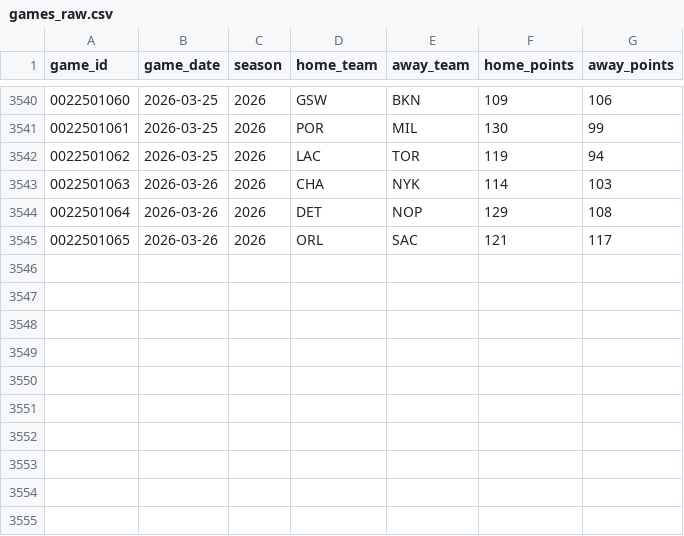
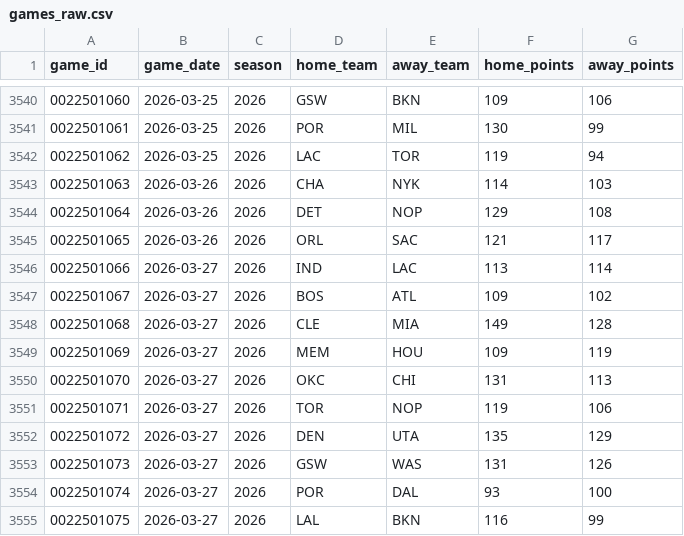
Before and after one commit to jaysonbeatty/nba_predictor_openai, a CSV file: data/raw/games_raw.csv, drawn as a sheet; only a part is shown, gaps mark what is left out.

```diff
--- a/data/raw/games_raw.csv
+++ b/data/raw/games_raw.csv
@@ -3545 +3545,11 @@ game_id,game_date,season,home_team,away_team,home_points,away_points
 0022501065,2026-03-26,2026,ORL,SAC,121,117
+0022501066,2026-03-27,2026,IND,LAC,113,114
+0022501067,2026-03-27,2026,BOS,ATL,109,102
+0022501068,2026-03-27,2026,CLE,MIA,149,128
+0022501069,2026-03-27,2026,MEM,HOU,109,119
+0022501070,2026-03-27,2026,OKC,CHI,131,113
+0022501071,2026-03-27,2026,TOR,NOP,119,106
+0022501072,2026-03-27,2026,DEN,UTA,135,129
+0022501073,2026-03-27,2026,GSW,WAS,131,126
+0022501074,2026-03-27,2026,POR,DAL,93,100
+0022501075,2026-03-27,2026,LAL,BKN,116,99
```
Also changed, not shown: data/processed/games_model_base.csv, data/processed/team_games_enriched.csv, 3 other files.
